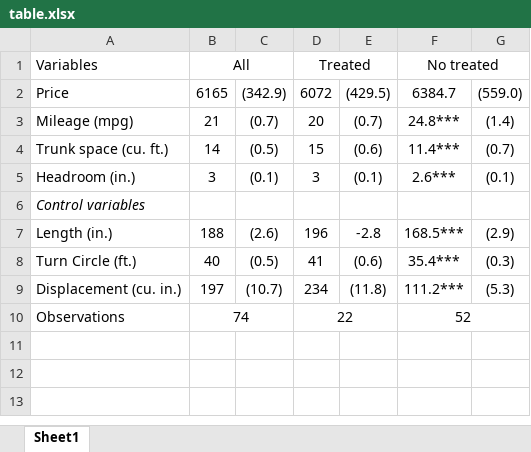
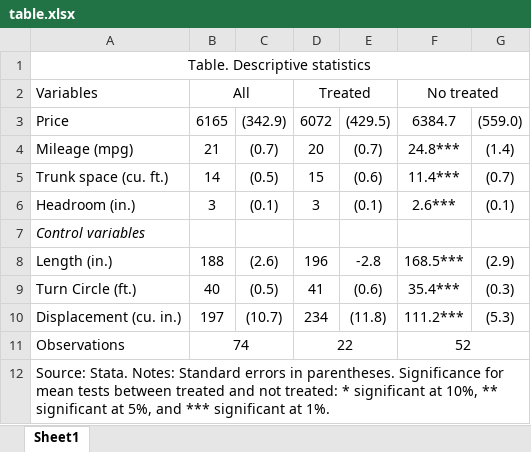
Before and after one commit to alfredoalvaradoenciso/descriptive-statistics, an Excel workbook: table.xlsx, sheet Sheet1, drawn as a sheet; values as stored, in another font and other column widths than the file's, no borders; the diff names each change by its address in the sheet, - before the commit and + after, or states it on an @@ line.

```diff
--- a/table.xlsx (sheet Sheet1)
+++ b/table.xlsx (sheet Sheet1)
+row 1: Table. Descriptive statistics
+row 12: Source: Stata. Notes: Standard errors in parentheses. Significance for mean tests between treated and not treated: * significant at 10%, ** significant at 5%, and *** significant at 1%.
```
Also changed, not shown: 2 other files.
